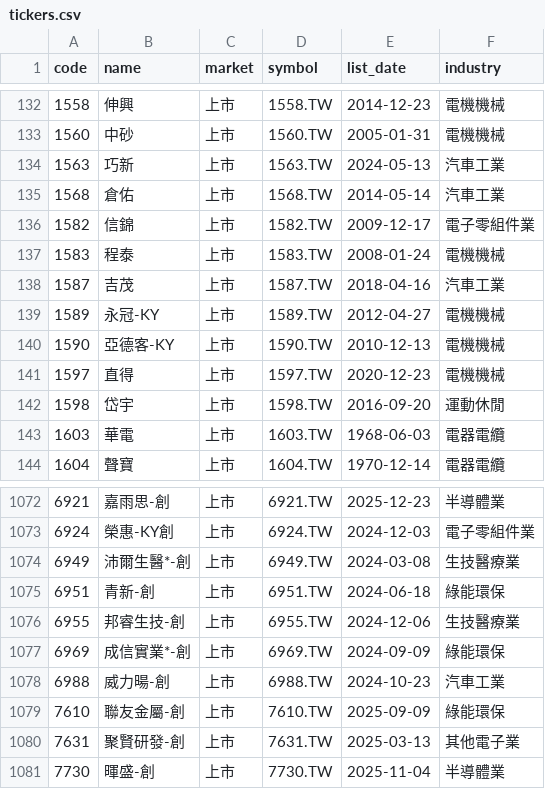
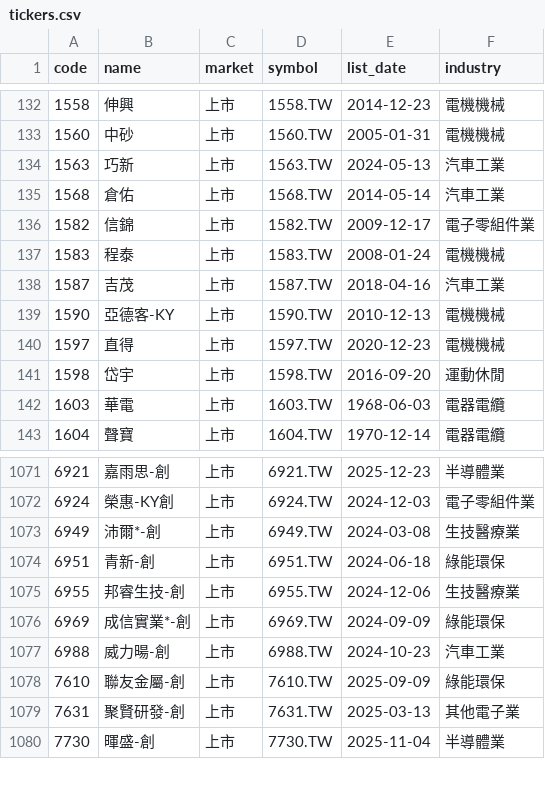
Before and after one commit to 0703tiger0703-afk/tw-momentum, a CSV file: screener/cache/tickers.csv, drawn as a sheet; only a part is shown, gaps mark what is left out.

```diff
--- a/screener/cache/tickers.csv
+++ b/screener/cache/tickers.csv
@@ -138,3 +138,2 @@
 1587,吉茂,上市,1587.TW,2018-04-16,汽車工業
-1589,永冠-KY,上市,1589.TW,2012-04-27,電機機械
 1590,亞德客-KY,上市,1590.TW,2010-12-13,電機機械
@@ -1073,3 +1072,3 @@
 6924,榮惠-KY創,上市,6924.TW,2024-12-03,電子零組件業
-6949,沛爾生醫*-創,上市,6949.TW,2024-03-08,生技醫療業
+6949,沛爾*-創,上市,6949.TW,2024-03-08,生技醫療業
 6951,青新-創,上市,6951.TW,2024-06-18,綠能環保
```
Also changed, not shown: 8 other files.
